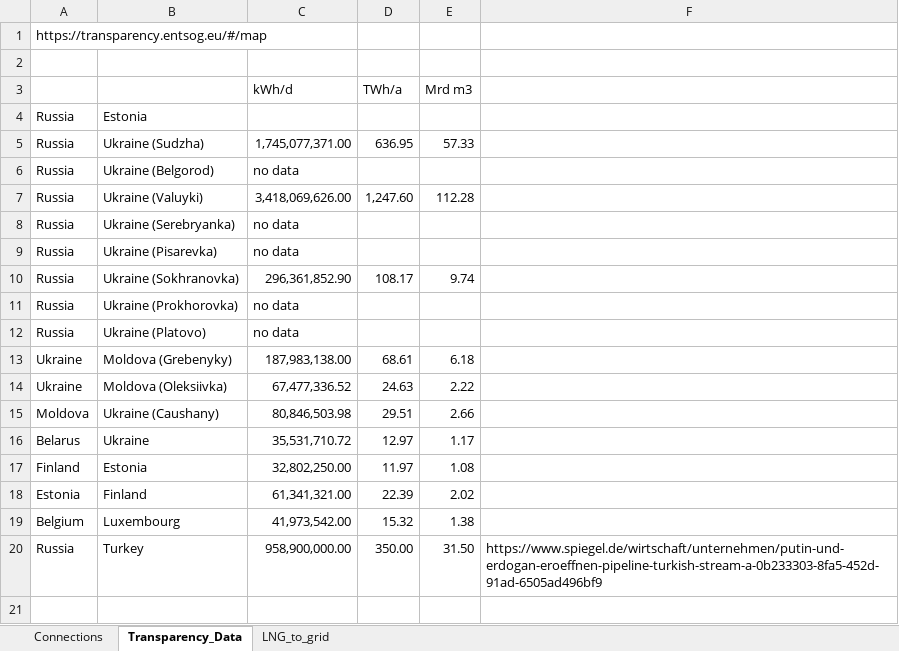
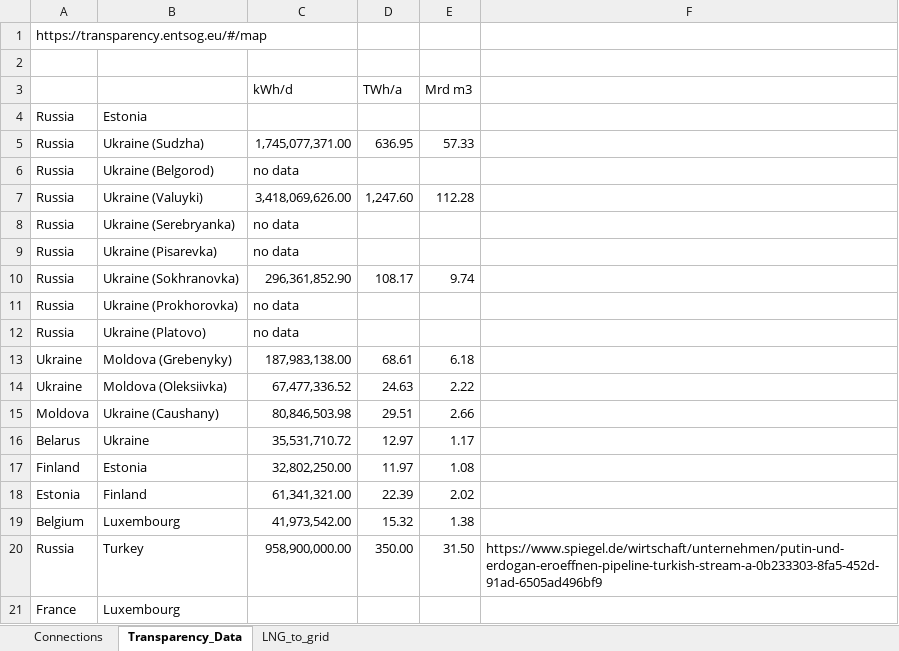
Before and after one commit to CSEI-EU/gas_infrastructure_model, an Excel workbook: 01_data/01_input_data/01_raw/01_Russian_War_Case/gas_network_capacity_data.xlsx, sheet Transparency_Data, drawn as a sheet; values as stored, in another font and other column widths than the file's, no borders; the diff names each change by its address in the sheet, - before the commit and + after, or states it on an @@ line.

Commit message:
add a missing IC (data still not there)

```diff
--- a/01_data/01_input_data/01_raw/01_Russian_War_Case/gas_network_capacity_data.xlsx (sheet Transparency_Data)
+++ b/01_data/01_input_data/01_raw/01_Russian_War_Case/gas_network_capacity_data.xlsx (sheet Transparency_Data)
+row 21: France | Luxembourg
```
